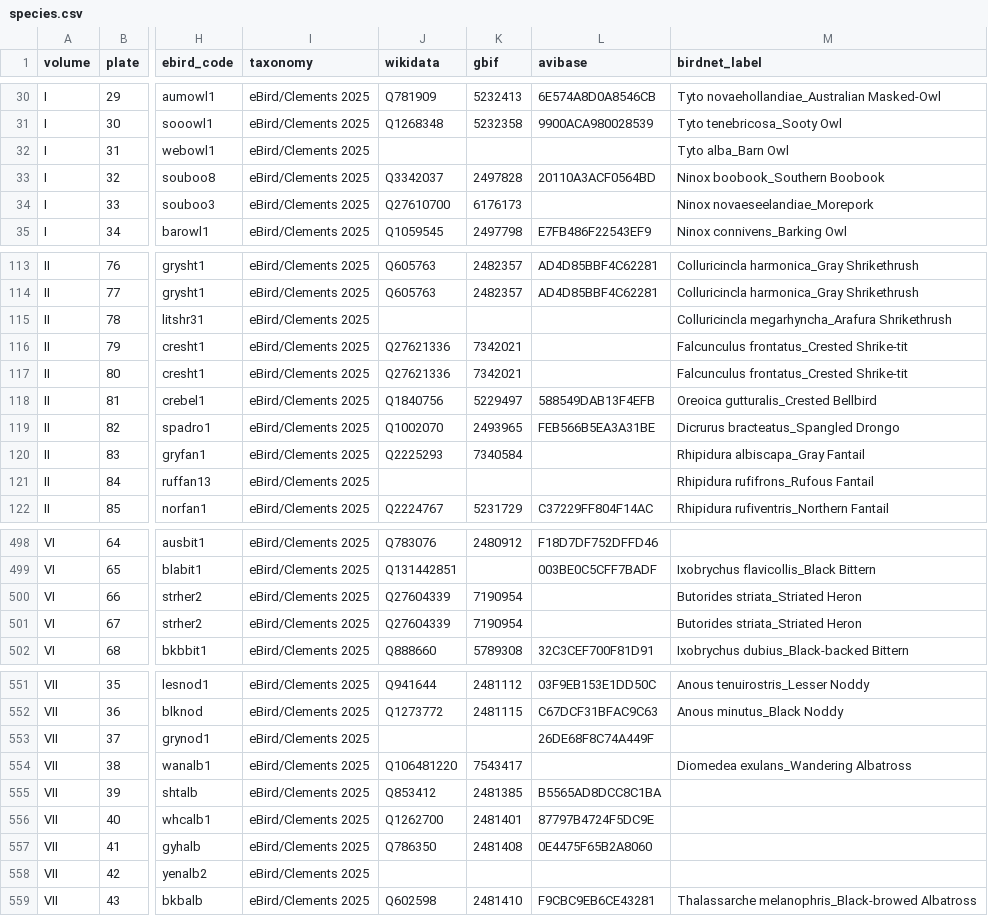
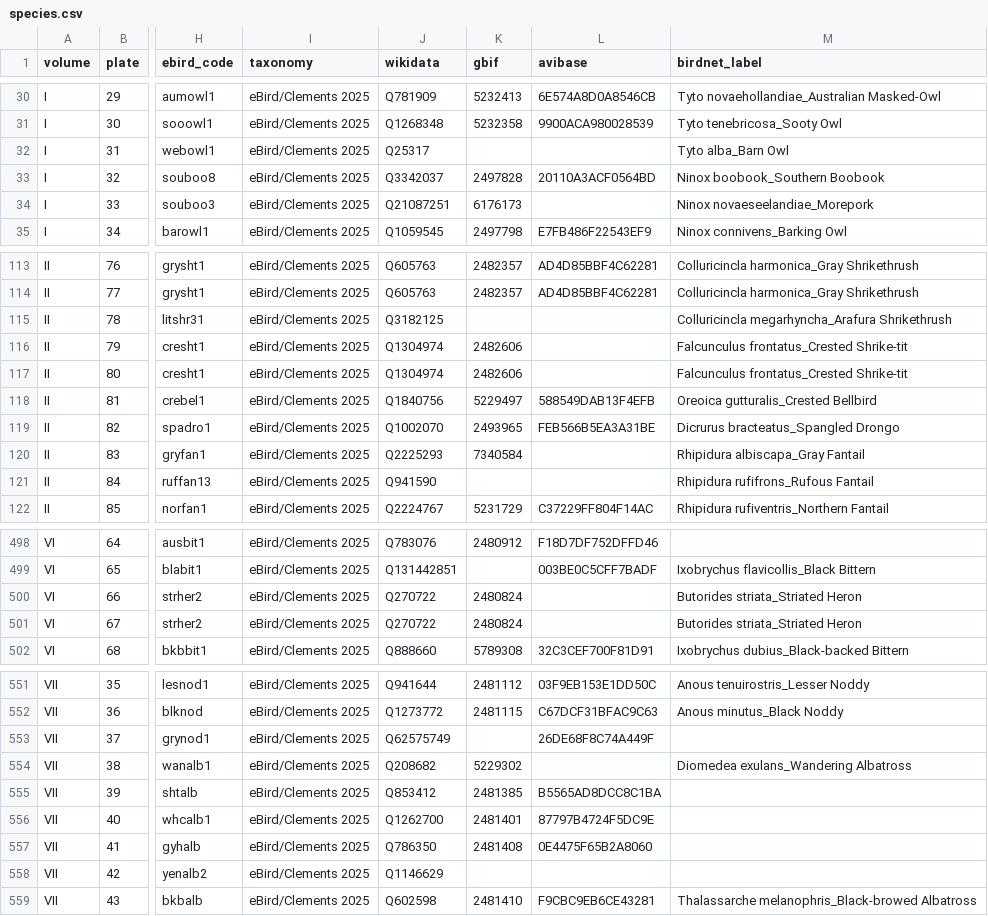
Before and after one commit to wr/historical-bird-plates, a CSV file: gould-australia/species.csv, drawn as a sheet; only a part is shown, gaps mark what is left out; the diff covers the shown part only; the diff names each change by its address in the sheet, - before the commit and + after, or states it on an @@ line.

Commit message:
Wikidata batches: no duplicates, no unidentified plates, species not subspecies
Review of the Europe import found the batch generator would have made a
second Snowy Owl for Havell (an item with no plate number went unseen)
and 175 Asia and Australia items for plates whose caption was read but
whose bird isn't identified. It also trusted the query service, which
lags by hours, to know what already exists.

- tools/quickstatements.py: existing items come from the search index and
  the live API; an unnumbered item with the plate's name gets the plate's
  statements; eligible means caption-checked and identified; the
  Australia Supplement is part of its own work (Q51382318); labels join
  composites as "A, B and C", drop figure notes, lower-case "and"/"or";
  a sheet that carries two plate numbers names each item for its own
  bird; --chunk splits a batch under Wikidata's edit rate limit.
- species.csv: 86 identified rows had no Wikidata id (eBird codes that
  moved in the 2025 splits) and 12 pointed at a nominate subspecies;
  both now link the species item with that exact name, and the GBIF key
  follows. Only Astur atricapillus has no species item yet.

Refs: W-873

```diff
--- a/gould-australia/species.csv
+++ b/gould-australia/species.csv
-J32 (wikidata): (empty)
+J32 (wikidata): Q25317
-J34 (wikidata): Q27610700
+J34 (wikidata): Q21087251
-J115 (wikidata): (empty)
+J115 (wikidata): Q3182125
-J116:J117 (wikidata): Q27621336
+J116:J117 (wikidata): Q1304974
-K116:K117 (gbif): 7342021
+K116:K117 (gbif): 2482606
-J121 (wikidata): (empty)
+J121 (wikidata): Q941590
-J500:J501 (wikidata): Q27604339
+J500:J501 (wikidata): Q270722
-K500:K501 (gbif): 7190954
+K500:K501 (gbif): 2480824
-J553 (wikidata): (empty)
+J553 (wikidata): Q62575749
-J554 (wikidata): Q106481220
+J554 (wikidata): Q208682
-K554 (gbif): 7543417
+K554 (gbif): 5229302
-J558 (wikidata): (empty)
+J558 (wikidata): Q1146629
```
Also changed, not shown: 23 edited cells elsewhere in this file, gould-asia/species.csv, gould-britain/species.csv, 5 other files.
